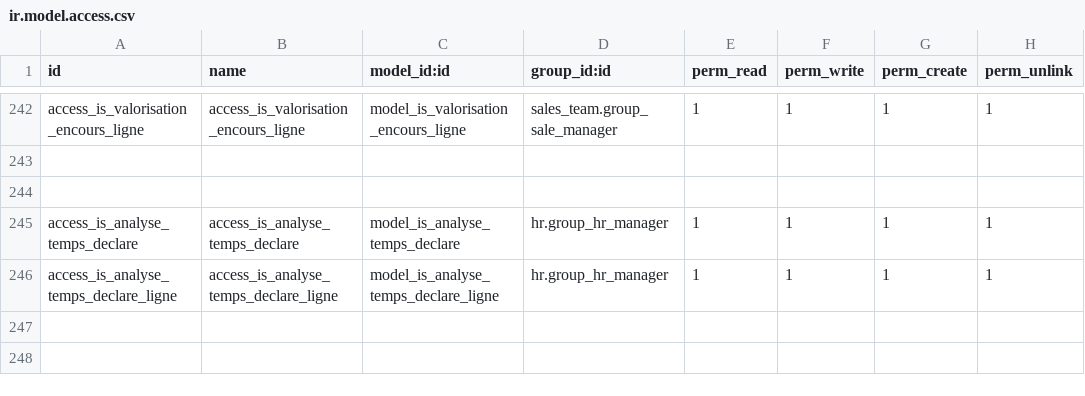
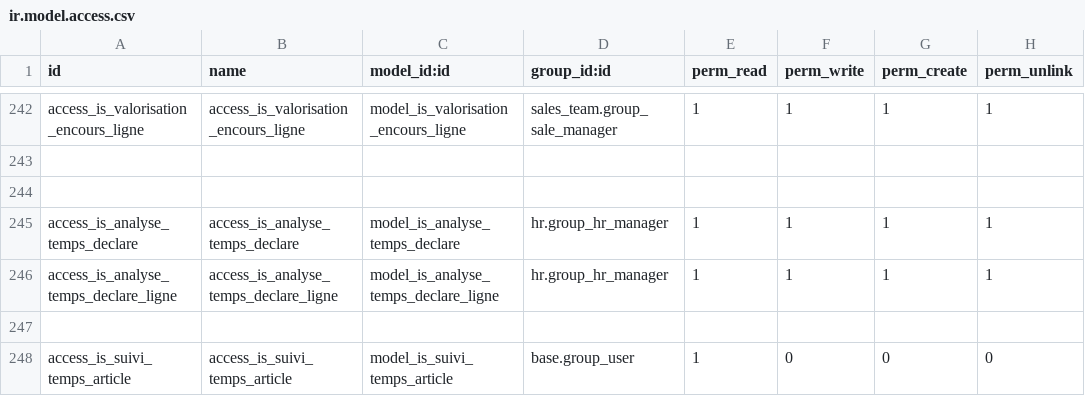
Before and after one commit to tonygalmiche/is_bsa14, a CSV file: security/ir.model.access.csv, drawn as a sheet; only a part is shown, gaps mark what is left out; the diff names each change by its address in the sheet, - before the commit and + after, or states it on an @@ line.

```diff
--- a/security/ir.model.access.csv
+++ b/security/ir.model.access.csv
+row 247: (empty)
+row 248: access_is_suivi_temps_article | access_is_suivi_temps_article | model_is_suivi_temps_article | base.group_user | 1 | 0 | 0 | 0
```
Also changed, not shown: 3 other files.
